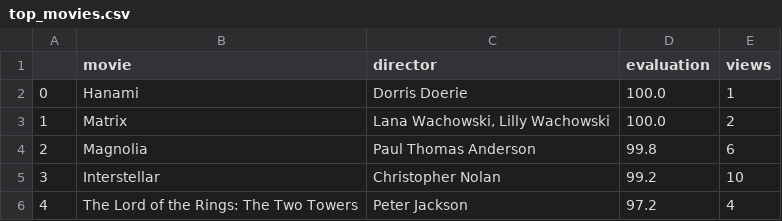
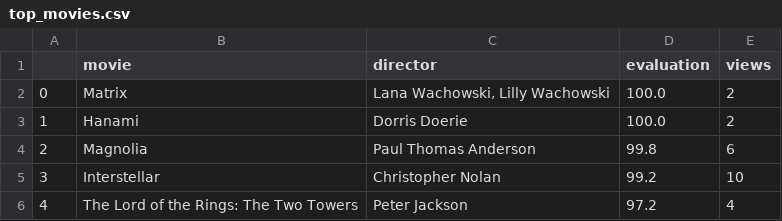
Before and after one commit to muellermax/muellermax.github.io, a CSV file: moviedashboard/top_movies.csv, drawn as a sheet; only a part is shown; removed rows and columns are numbered as before the commit, all else as after; the diff covers the shown part only; the diff names each change by its address in the sheet, - before the commit and + after, or states it on an @@ line.

```diff
--- a/moviedashboard/top_movies.csv
+++ b/moviedashboard/top_movies.csv
-row 2: 0 | Hanami | Dorris Doerie | 100.0 | 1
@@ column A renumbered between rows 2 and 51 @@
+row 3: 1 | Hanami | Dorris Doerie | 100.0 | 2
```
Also changed, not shown: 14 moved rows elsewhere in this file, 1 other file.
